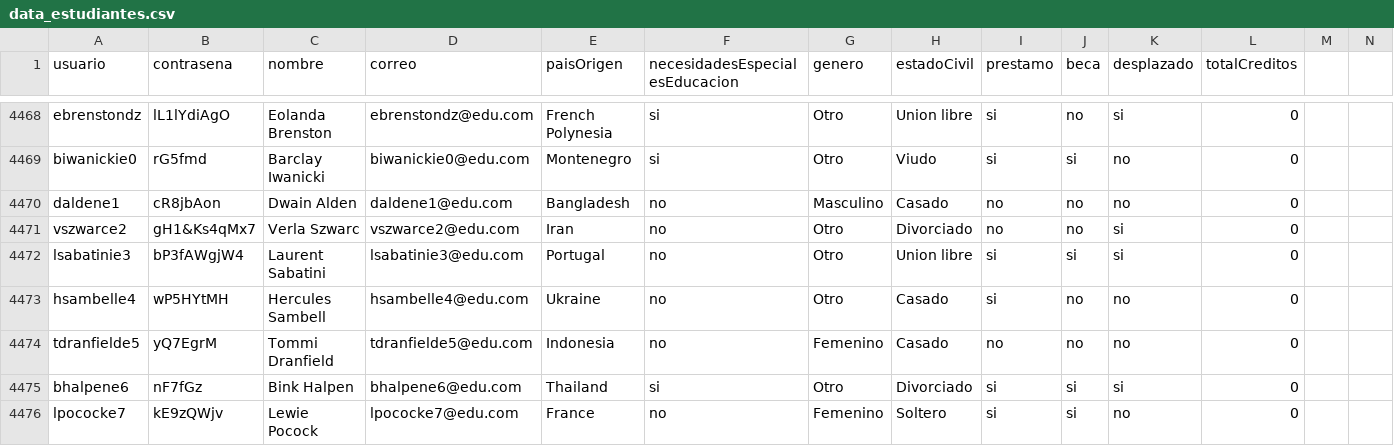
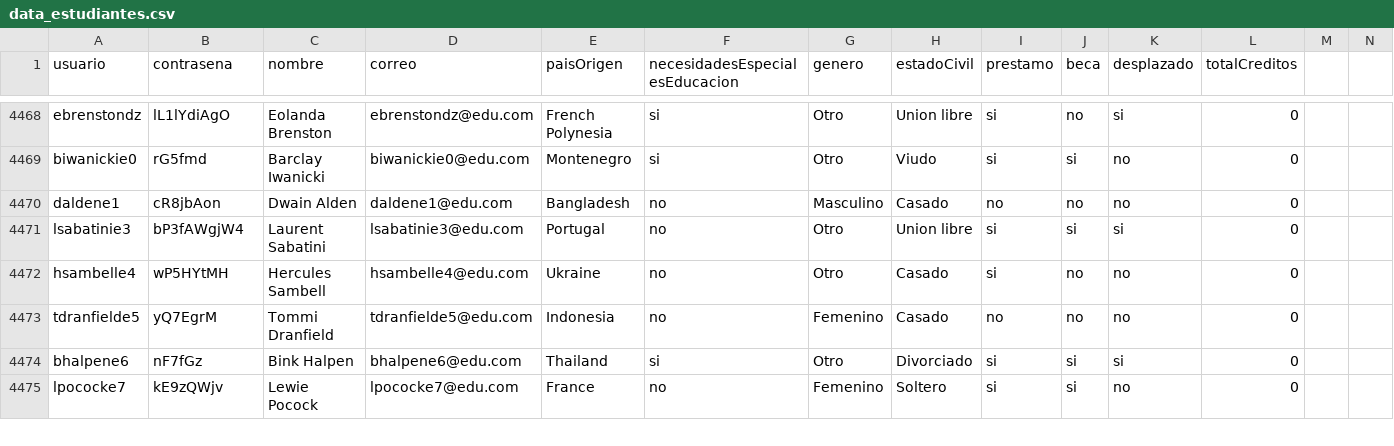
Before and after one commit to natam226/datasets_proyecto, a CSV file: more_data/preliminar/data_estudiantes.csv, drawn as a sheet; only a part is shown, gaps mark what is left out; the diff names each change by its address in the sheet, - before the commit and + after, or states it on an @@ line.

Commit message:
Update data_estudiantes.csv

```diff
--- a/more_data/preliminar/data_estudiantes.csv
+++ b/more_data/preliminar/data_estudiantes.csv
-row 4471: vszwarce2 | gH1&Ks4qMx7 | Verla Szwarc | vszwarce2@edu.com | Iran | no | Otro | Divorciado | no | no | si | 0
```
